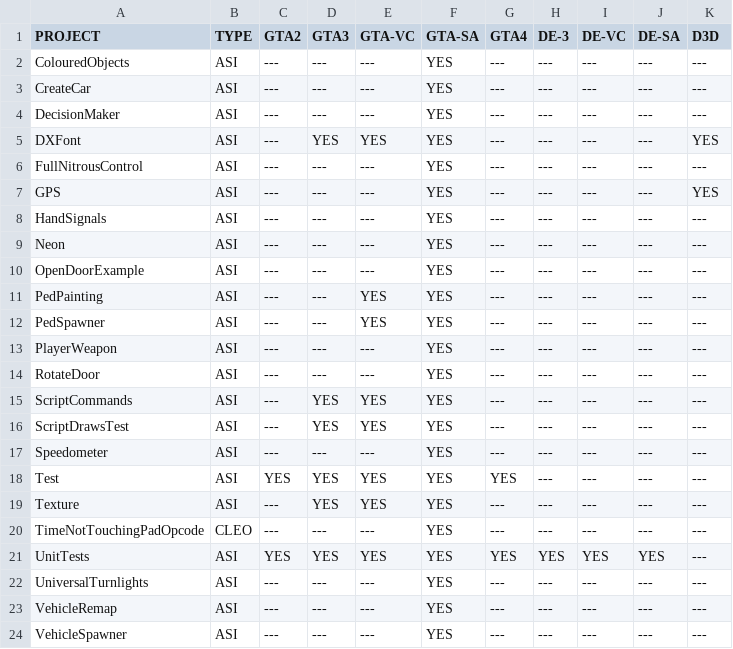
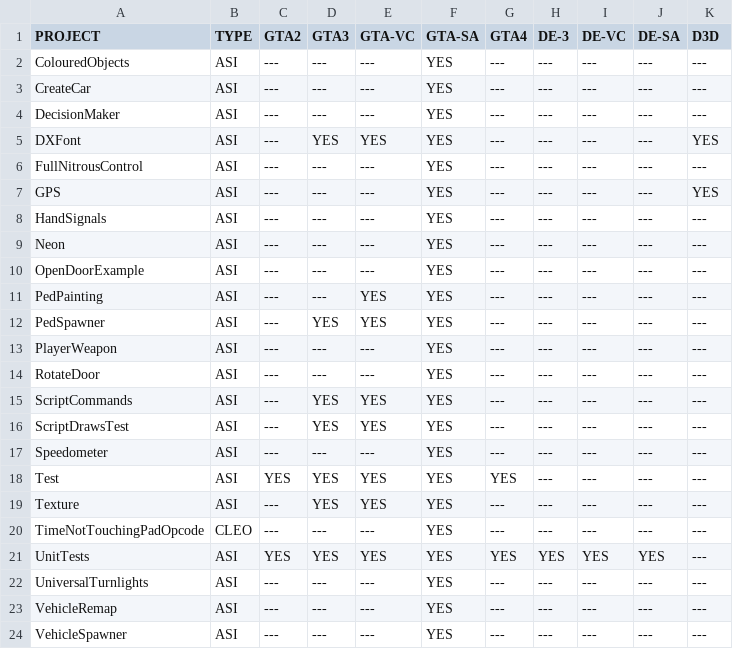
Before and after one commit to DK22Pac/plugin-sdk, a CSV file: examples/examples.csv, drawn as a sheet.

Commit message:
Updated PedSpawner example

```diff
--- a/examples/examples.csv
+++ b/examples/examples.csv
@@ -11,3 +11,3 @@ OpenDoorExample,			ASI,	---,	---,	---,	YES,	---,	---,	---,	---,	---
 PedPainting,				ASI,	---,	---,	YES,	YES,	---,	---,	---,	---,	---
-PedSpawner,					ASI,	---,	---,	YES,	YES,	---,	---,	---,	---,	---
+PedSpawner,					ASI,	---,	YES,	YES,	YES,	---,	---,	---,	---,	---
 PlayerWeapon,				ASI,	---,	---,	---,	YES,	---,	---,	---,	---,	---
```
Also changed, not shown: 2 other files.
